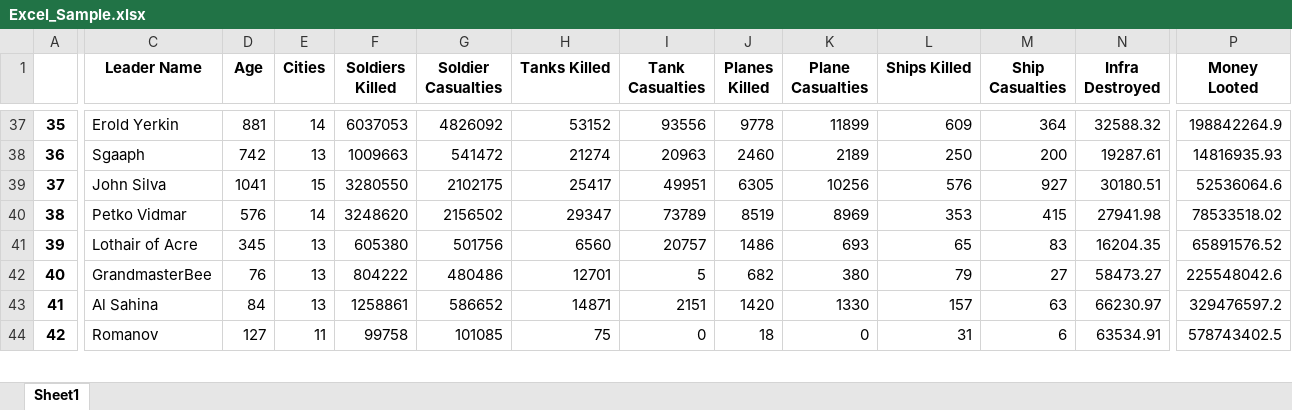
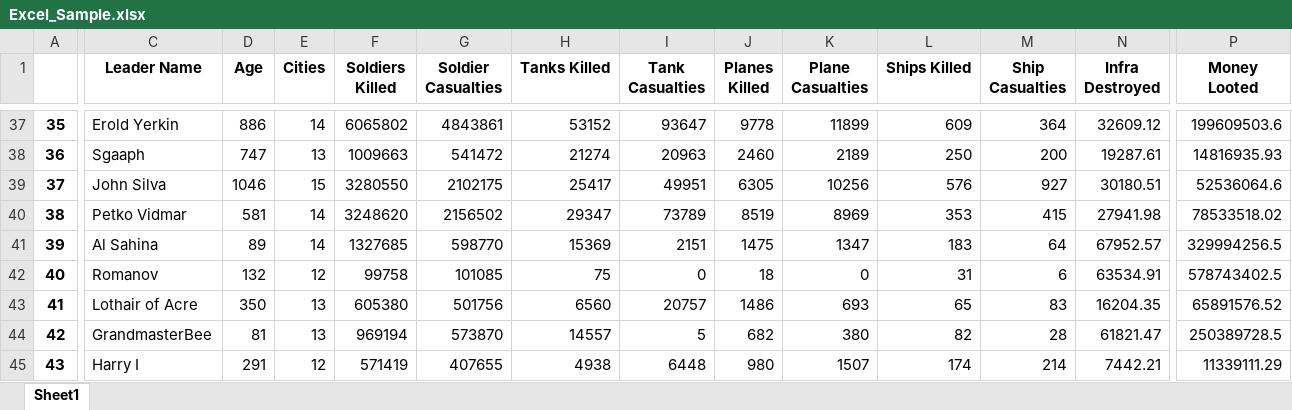
Before and after one commit to zhenyiplusone/Carthago-Discord-Bot, an Excel workbook: Excel_Sample.xlsx, sheet Sheet1, drawn as a sheet; only a part is shown, gaps mark what is left out; values as stored, in another font and other column widths than the file's, no borders; removed rows and columns are numbered as before the commit, all else as after; rows hold the shown columns only; the diff covers the shown part only; the diff names each change by its address in the sheet, - before the commit and + after, or states it on an @@ line.

```diff
--- a/Excel_Sample.xlsx (sheet Sheet1)
+++ b/Excel_Sample.xlsx (sheet Sheet1)
@@ column A renumbered between rows 17 and 61 @@
-D37 (Age): 881
+D37 (Age): 886
-F37 (Soldiers Killed): 6037053
+F37 (Soldiers Killed): 6065802
-G37 (Soldier Casualties): 4826092
+G37 (Soldier Casualties): 4843861
-I37 (Tank Casualties): 93556
+I37 (Tank Casualties): 93647
-N37 (Infra Destroyed): 32588.32
+N37 (Infra Destroyed): 32609.12
-P37 (Money Looted): 198842264.9
+P37 (Money Looted): 199609503.6
-D38 (Age): 742
+D38 (Age): 747
-D39 (Age): 1041
+D39 (Age): 1046
-D40 (Age): 576
+D40 (Age): 581
-row 41: 39 | Lothair of Acre | 345 | 13 | 605380 | 501756 | 6560 | 20757 | 1486 | 693 | 65 | 83 | 16204.35 | 65891576.52
-row 42: 40 | GrandmasterBee | 76 | 13 | 804222 | 480486 | 12701 | 5 | 682 | 380 | 79 | 27 | 58473.27 | 225548042.6
-D41 (Age): 84
+D41 (Age): 89
-E41 (Cities): 13
+E41 (Cities): 14
-F41 (Soldiers Killed): 1258861
+F41 (Soldiers Killed): 1327685
-G41 (Soldier Casualties): 586652
+G41 (Soldier Casualties): 598770
-H41 (Tanks Killed): 14871
+H41 (Tanks Killed): 15369
-J41 (Planes Killed): 1420
+J41 (Planes Killed): 1475
-K41 (Plane Casualties): 1330
+K41 (Plane Casualties): 1347
-L41 (Ships Killed): 157
+L41 (Ships Killed): 183
-M41 (Ship Casualties): 63
+M41 (Ship Casualties): 64
-N41 (Infra Destroyed): 66230.97
+N41 (Infra Destroyed): 67952.57
-P41 (Money Looted): 329476597.2
+P41 (Money Looted): 329994256.5
-D42 (Age): 127
+D42 (Age): 132
-E42 (Cities): 11
+E42 (Cities): 12
+row 43: 41 | Lothair of Acre | 350 | 13 | 605380 | 501756 | 6560 | 20757 | 1486 | 693 | 65 | 83 | 16204.35 | 65891576.52
+row 44: 42 | GrandmasterBee | 81 | 13 | 969194 | 573870 | 14557 | 5 | 682 | 380 | 82 | 28 | 61821.47 | 250389728.5
+row 45: 43 | Harry I | 291 | 12 | 571419 | 407655 | 4938 | 6448 | 980 | 1507 | 174 | 214 | 7442.21 | 11339111.29
```
Also changed, not shown: 8 added rows, 87 removed rows and 78 edited cells elsewhere in this sheet, 6 other files.
